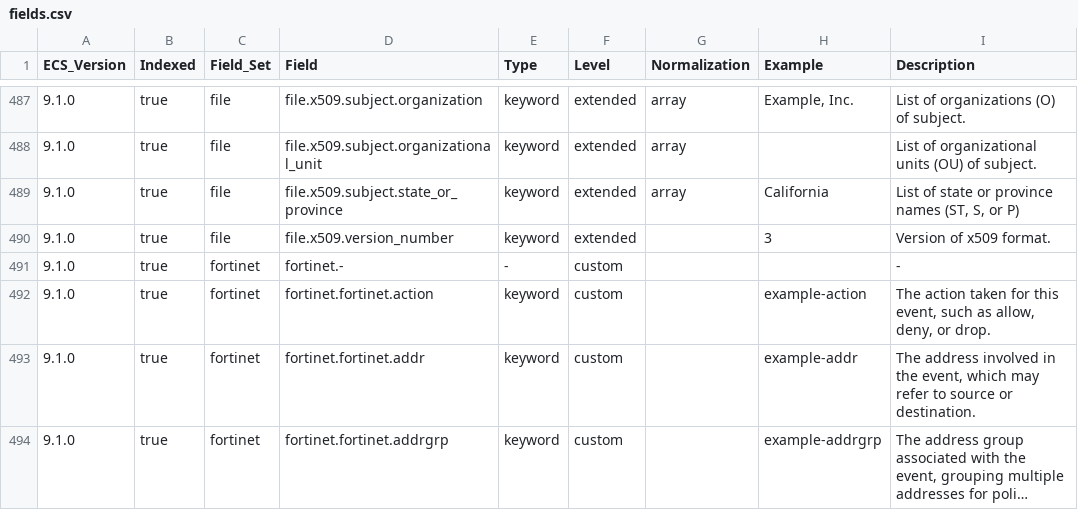
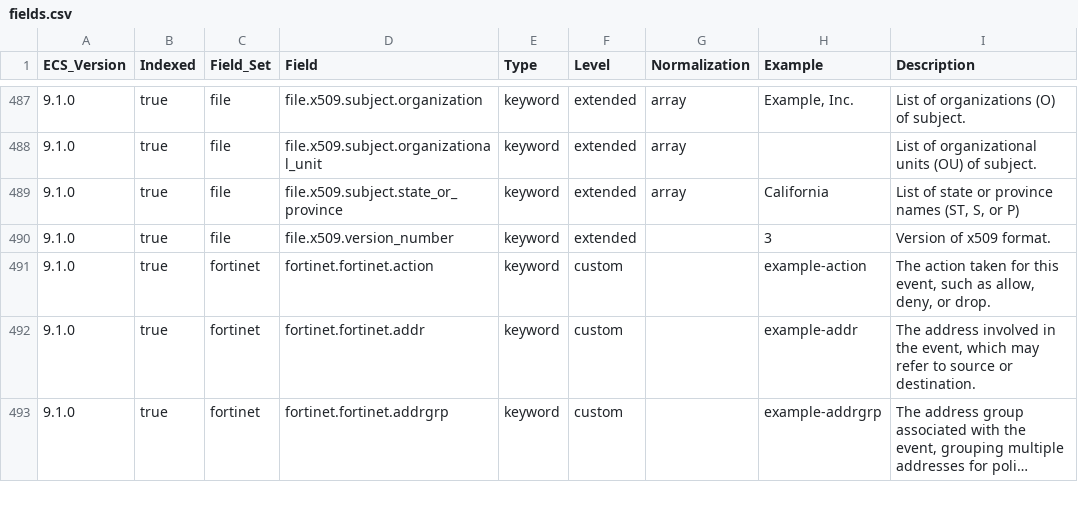
Before and after one commit to wazuh/wazuh-indexer-plugins, a CSV file: ecs/stateless-fortinet/docs/fields.csv, drawn as a sheet; only a part is shown, gaps mark what is left out; long unchanged cells end in ….

Commit message:
Update ECS templates for modified modules: stateless-amazon-security-lake stateless-apache_tomcat stateless-audit stateless-azure-app-service stateless-azure-metrics stateless-checkpoint stateless-cisco-asa stateless-cisco_umbrella stateless-f5-bigip stateless-fortinet stateless-gcp stateless-iis stateless-iptables stateless-microsoft-dhcp stateless-microsoft-dnsserver stateless-microsoft-exchange-server stateless-modsec stateless-oracle_weblogic stateless-pfsense stateless-snort stateless-spring_boot stateless-squid stateless-suricata stateless-template stateless-unifiedlogs stateless-websphere stateless-windows stateless-zeek

```diff
--- a/ecs/stateless-fortinet/docs/fields.csv
+++ b/ecs/stateless-fortinet/docs/fields.csv
@@ -490,3 +490,2 @@ ECS_Version,Indexed,Field_Set,Field,Type,Level,Normalization,Example,Description
 9.1.0,true,file,file.x509.version_number,keyword,extended,,3,Version of x509 format.
-9.1.0,true,fortinet,fortinet.-,-,custom,,,-
 9.1.0,true,fortinet,fortinet.fortinet.action,keyword,custom,,example-action,"The action taken for this event, such as allow, deny, or drop."
```
Also changed, not shown: 1 other file.
